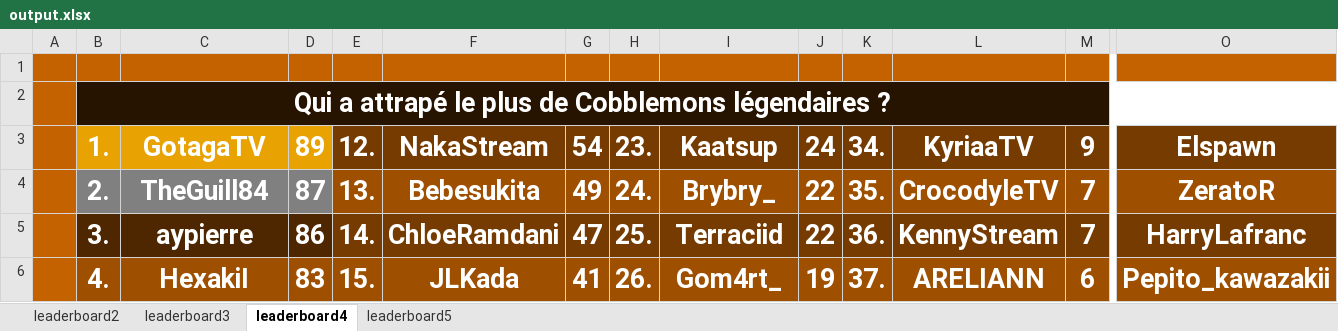
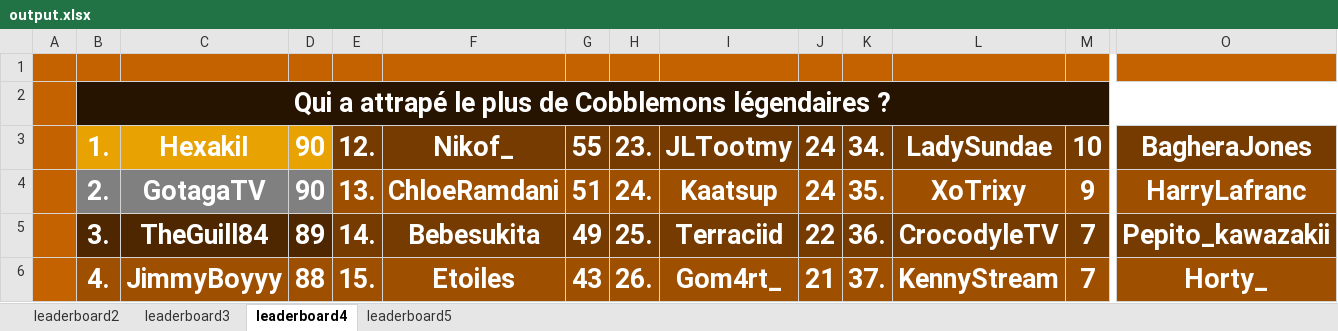
Before and after one commit to ThibautChoppy/MCStatsCompiler, an Excel workbook: output.xlsx, sheet leaderboard4, drawn as a sheet; only a part is shown, gaps mark what is left out; values as stored, in another font and other column widths than the file's, no borders; the diff covers the shown part only; the diff names each change by its address in the sheet, - before the commit and + after, or states it on an @@ line.

```diff
--- a/output.xlsx (sheet leaderboard4)
+++ b/output.xlsx (sheet leaderboard4)
-C3: GotagaTV
+C3: HexakiI
-D3: 89
+D3: 90
-F3: NakaStream
+F3: Nikof_
-G3: 54
+G3: 55
-I3: Kaatsup
+I3: JLTootmy
-L3: KyriaaTV
+L3: LadySundae
-M3: 9
+M3: 10
-O3: Elspawn
+O3: BagheraJones
-C4: TheGuill84
+C4: GotagaTV
-D4: 87
+D4: 90
-F4: Bebesukita
+F4: ChloeRamdani
-G4: 49
+G4: 51
-I4: Brybry_
+I4: Kaatsup
-J4: 22
+J4: 24
-L4: CrocodyleTV
+L4: XoTrixy
-M4: 7
+M4: 9
-O4: ZeratoR
+O4: HarryLafranc
-C5: aypierre
+C5: TheGuill84
-D5: 86
+D5: 89
-F5: ChloeRamdani
+F5: Bebesukita
-G5: 47
+G5: 49
-L5: KennyStream
+L5: CrocodyleTV
-O5: HarryLafranc
+O5: Pepito_kawazakii
-C6: HexakiI
+C6: JimmyBoyyy
-D6: 83
+D6: 88
-F6: JLKada
+F6: Etoiles
-G6: 41
+G6: 43
-J6: 19
+J6: 21
-L6: ARELIANN
+L6: KennyStream
-M6: 6
+M6: 7
-O6: Pepito_kawazakii
+O6: Horty_
```
Also changed, not shown: 42 edited cells elsewhere in this sheet, sheet leaderboard5, sheet leaderboard2, sheet leaderboard3, 3 other files.
